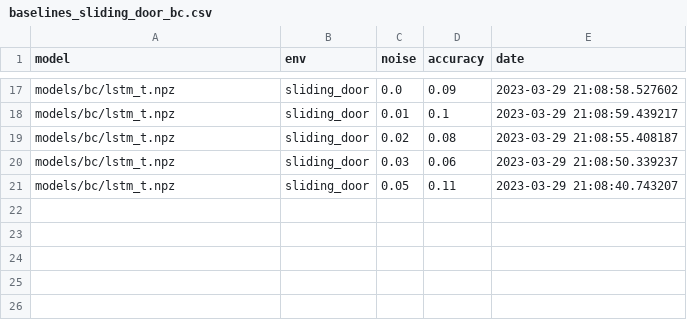
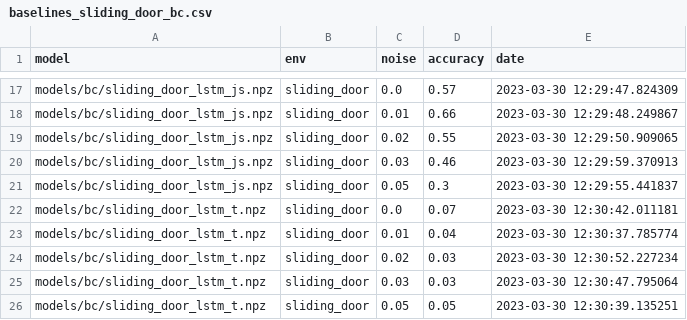
Before and after one commit to robot-learning-freiburg/bopt_gmm, a CSV file: data/baselines_sliding_door_bc.csv, drawn as a sheet; only a part is shown, gaps mark what is left out; the diff covers the shown part only; the diff names each change by its address in the sheet, - before the commit and + after, or states it on an @@ line.

Commit message:
BC baseline results

```diff
--- a/data/baselines_sliding_door_bc.csv
+++ b/data/baselines_sliding_door_bc.csv
-A17:A21 (model): models/bc/lstm_t.npz
+A17:A21 (model): models/bc/sliding_door_lstm_js.npz
-D17 (accuracy): 0.09
+D17 (accuracy): 0.57
-E17 (date): 2023-03-29 21:08:58.527602
+E17 (date): 2023-03-30 12:29:47.824309
-D18 (accuracy): 0.1
+D18 (accuracy): 0.66
-E18 (date): 2023-03-29 21:08:59.439217
+E18 (date): 2023-03-30 12:29:48.249867
-D19 (accuracy): 0.08
+D19 (accuracy): 0.55
-E19 (date): 2023-03-29 21:08:55.408187
+E19 (date): 2023-03-30 12:29:50.909065
-D20 (accuracy): 0.06
+D20 (accuracy): 0.46
-E20 (date): 2023-03-29 21:08:50.339237
+E20 (date): 2023-03-30 12:29:59.370913
-D21 (accuracy): 0.11
+D21 (accuracy): 0.3
-E21 (date): 2023-03-29 21:08:40.743207
+E21 (date): 2023-03-30 12:29:55.441837
+row 22: models/bc/sliding_door_lstm_t.npz | sliding_door | 0.0 | 0.07 | 2023-03-30 12:30:42.011181
+row 23: models/bc/sliding_door_lstm_t.npz | sliding_door | 0.01 | 0.04 | 2023-03-30 12:30:37.785774
+row 24: models/bc/sliding_door_lstm_t.npz | sliding_door | 0.02 | 0.03 | 2023-03-30 12:30:52.227234
+row 25: models/bc/sliding_door_lstm_t.npz | sliding_door | 0.03 | 0.03 | 2023-03-30 12:30:47.795064
+row 26: models/bc/sliding_door_lstm_t.npz | sliding_door | 0.05 | 0.05 | 2023-03-30 12:30:39.135251
```
Also changed, not shown: 43 edited cells elsewhere in this file, 2 other files.
